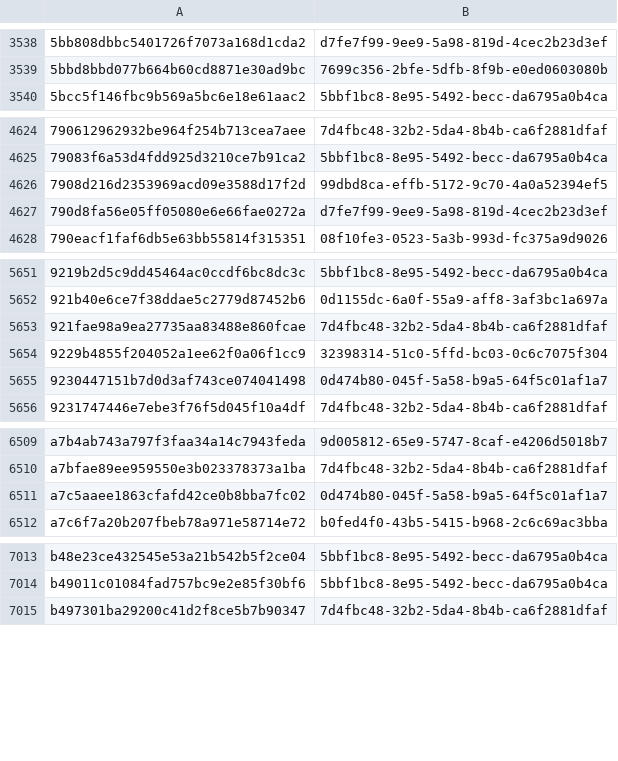
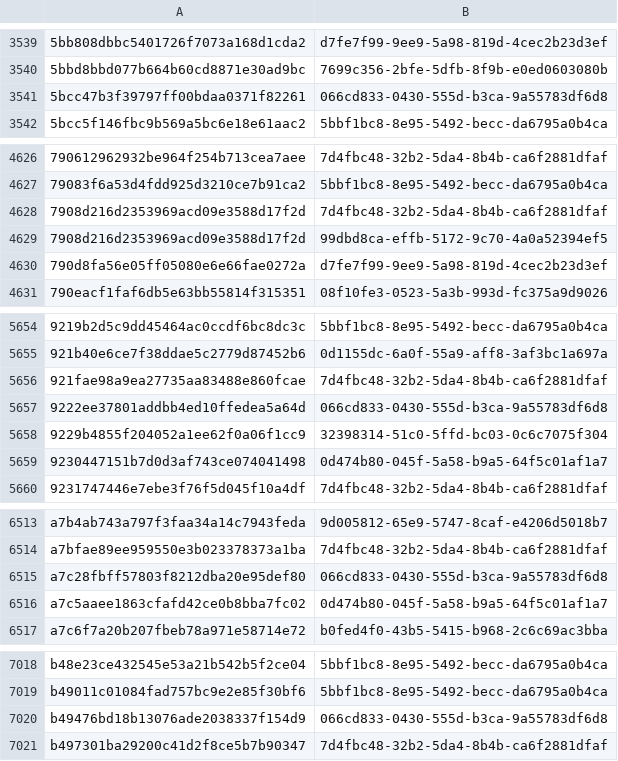
Before and after one commit to AliceGrey/c2magnet-feed, a CSV file: misp/hashes.csv, drawn as a sheet; only a part is shown, gaps mark what is left out; the diff covers the shown part only.

```diff
--- a/misp/hashes.csv
+++ b/misp/hashes.csv
@@ -3539,2 +3540,3 @@
 5bbd8bbd077b664b60cd8871e30ad9bc,7699c356-2bfe-5dfb-8f9b-e0ed0603080b
+5bcc47b3f39797ff00bdaa0371f82261,066cd833-0430-555d-b3ca-9a55783df6d8
 5bcc5f146fbc9b569a5bc6e18e61aac2,5bbf1bc8-8e95-5492-becc-da6795a0b4ca
@@ -4625,2 +4627,3 @@
 79083f6a53d4fdd925d3210ce7b91ca2,5bbf1bc8-8e95-5492-becc-da6795a0b4ca
+7908d216d2353969acd09e3588d17f2d,7d4fbc48-32b2-5da4-8b4b-ca6f2881dfaf
 7908d216d2353969acd09e3588d17f2d,99dbd8ca-effb-5172-9c70-4a0a52394ef5
@@ -5653,2 +5656,3 @@
 921fae98a9ea27735aa83488e860fcae,7d4fbc48-32b2-5da4-8b4b-ca6f2881dfaf
+9222ee37801addbb4ed10ffedea5a64d,066cd833-0430-555d-b3ca-9a55783df6d8
 9229b4855f204052a1ee62f0a06f1cc9,32398314-51c0-5ffd-bc03-0c6c7075f304
@@ -6510,2 +6514,3 @@ a7b4ab743a797f3faa34a14c7943feda,9d005812-65e9-5747-8caf-e4206d5018b7
 a7bfae89ee959550e3b023378373a1ba,7d4fbc48-32b2-5da4-8b4b-ca6f2881dfaf
+a7c28fbff57803f8212dba20e95def80,066cd833-0430-555d-b3ca-9a55783df6d8
 a7c5aaee1863cfafd42ce0b8bba7fc02,0d474b80-045f-5a58-b9a5-64f5c01af1a7
@@ -7014,2 +7019,3 @@ b48e23ce432545e53a21b542b5f2ce04,5bbf1bc8-8e95-5492-becc-da6795a0b4ca
 b49011c01084fad757bc9e2e85f30bf6,5bbf1bc8-8e95-5492-becc-da6795a0b4ca
+b49476bd18b13076ade2038337f154d9,066cd833-0430-555d-b3ca-9a55783df6d8
 b497301ba29200c41d2f8ce5b7b90347,7d4fbc48-32b2-5da4-8b4b-ca6f2881dfaf
```
Also changed, not shown: 4 added rows and 3 removed rows elsewhere in this file, 34 other files.
